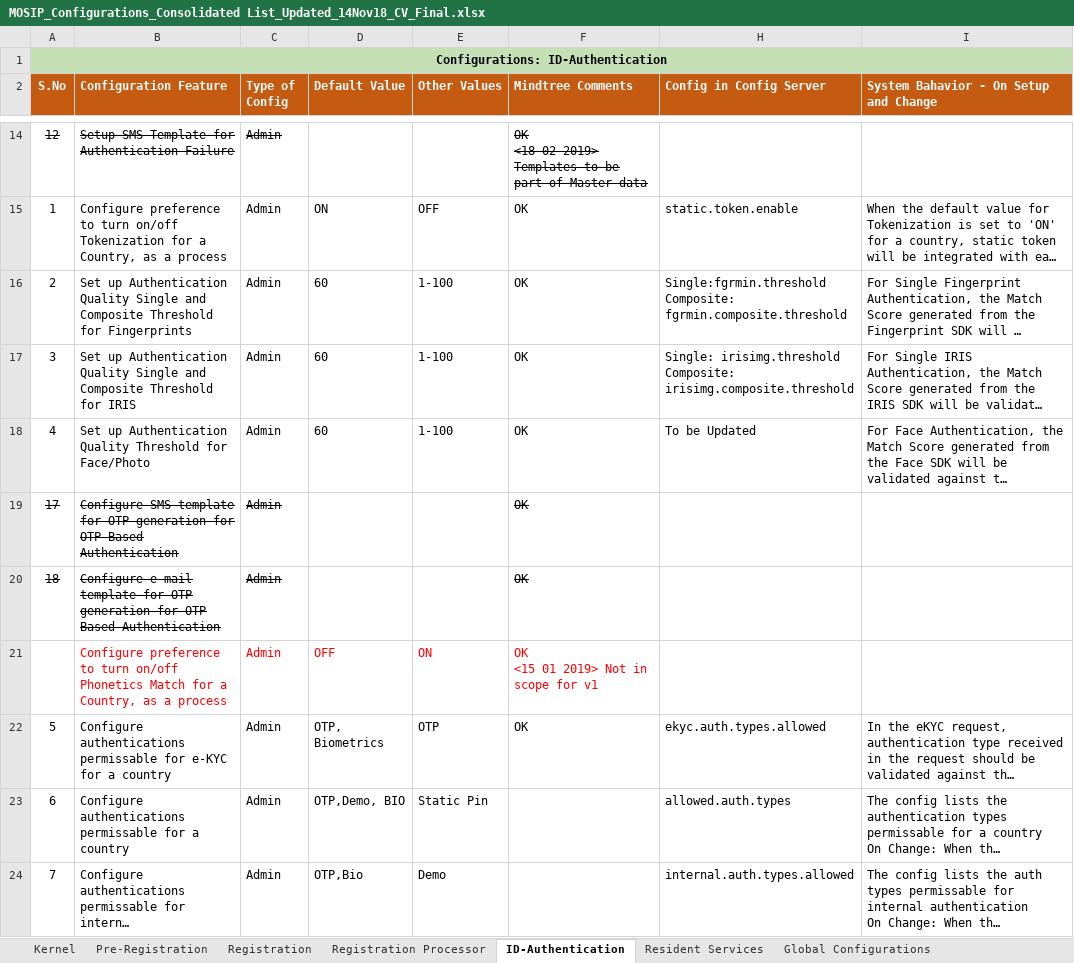
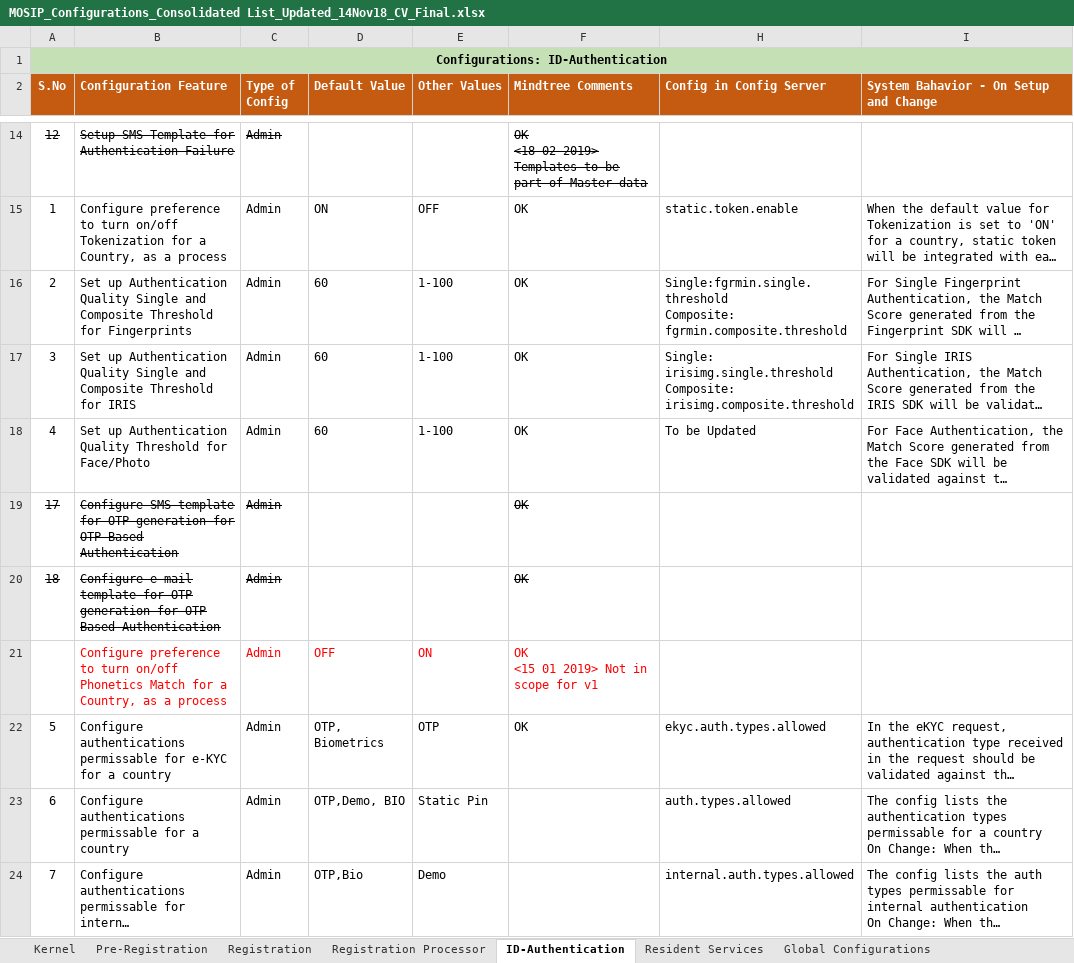
Before and after one commit to mosip/mosip-ref-impl, an Excel workbook: docs/requirements/MOSIP_Configurations_Consolidated List_Updated_14Nov18_CV_Final.xlsx, sheet ID-Authentication, drawn as a sheet; only a part is shown, gaps mark what is left out; long unchanged cells end in …; values as stored, in another font and other column widths than the file's, no borders; ↵ is a line break in a cell; the diff names each change by its address in the sheet, - before the commit and + after, or states it on an @@ line.

```diff
--- a/docs/requirements/MOSIP_Configurations_Consolidated List_Updated_14Nov18_CV_Final.xlsx (sheet ID-Authentication)
+++ b/docs/requirements/MOSIP_Configurations_Consolidated List_Updated_14Nov18_CV_Final.xlsx (sheet ID-Authentication)
-H16 (Config in Config Server): Single:fgrmin.threshold ↵ Composite: fgrmin.composite.threshold
+H16 (Config in Config Server): Single:fgrmin.single.threshold ↵ Composite: fgrmin.composite.threshold
-H17 (Config in Config Server): Single: irisimg.threshold ↵ Composite: irisimg.composite.threshold
+H17 (Config in Config Server): Single: irisimg.single.threshold ↵ Composite: irisimg.composite.threshold
-H23 (Config in Config Server): allowed.auth.types
+H23 (Config in Config Server): auth.types.allowed
```
Also changed, not shown: docs/requirements/MasterQueryLog_MOSIP_17Jan'19.xlsx, 1 other file.
